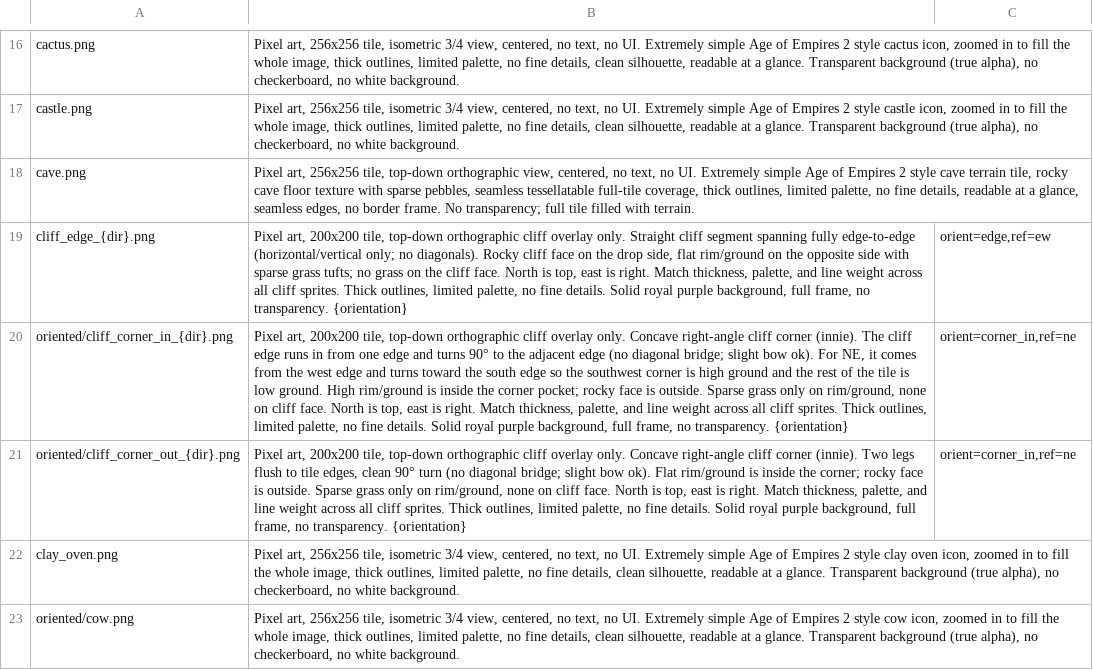
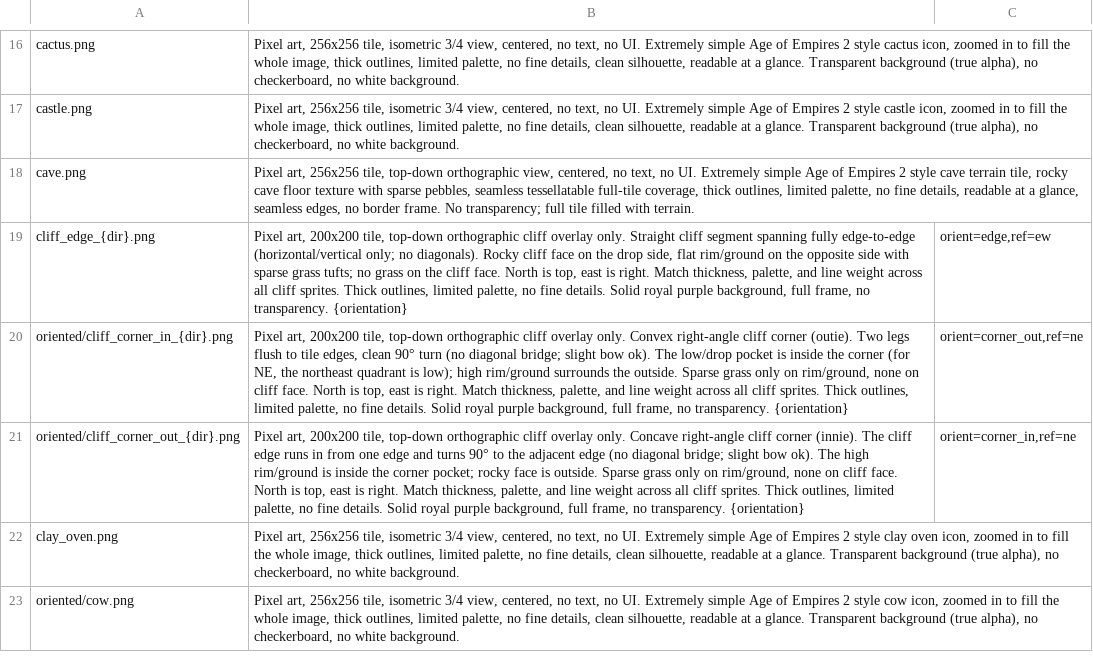
Before and after one commit to Metta-AI/tribal-village, a TSV file: data/prompts/assets.tsv, drawn as a sheet; only a part is shown, gaps mark what is left out; the diff names each change by its address in the sheet, - before the commit and + after, or states it on an @@ line.

Commit message:
Swap corner in/out NE/NW assets

```diff
--- a/data/prompts/assets.tsv
+++ b/data/prompts/assets.tsv
-B20: …overlay only. Concave right-angle cliff corner (innie). The cliff edge runs in from one edge and turns 90° to the adjacent edge (no diagonal bridge; slight bow ok). For NE, it comes from the west edge and turns toward the south edge so the southwest corner is high ground and the rest of the tile is low ground. High rim/ground is inside the corner pocket; rocky face is outside. Sparse…
+B20: …overlay only. Convex right-angle cliff corner (outie). Two legs flush to tile edges, clean 90° turn (no diagonal bridge; slight bow ok). The low/drop pocket is inside the corner (for NE, the northeast quadrant is low); high rim/ground surrounds the outside. Sparse…
-C20: orient=corner_in,ref=ne
+C20: orient=corner_out,ref=ne
-B21: …corner (innie). Two legs flush to tile edges, clean 90° turn (no diagonal bridge; slight bow ok). Flat rim/ground is inside the corner; rocky face…
+B21: …corner (innie). The cliff edge runs in from one edge and turns 90° to the adjacent edge (no diagonal bridge; slight bow ok). The high rim/ground is inside the corner pocket; rocky face…
```
Also changed, not shown: 2 other files.
